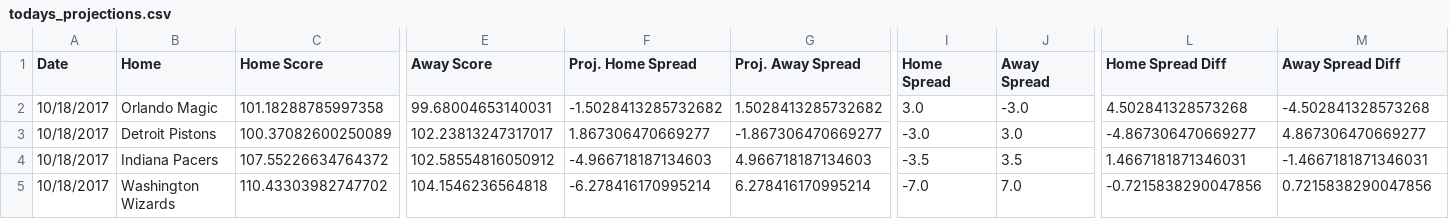
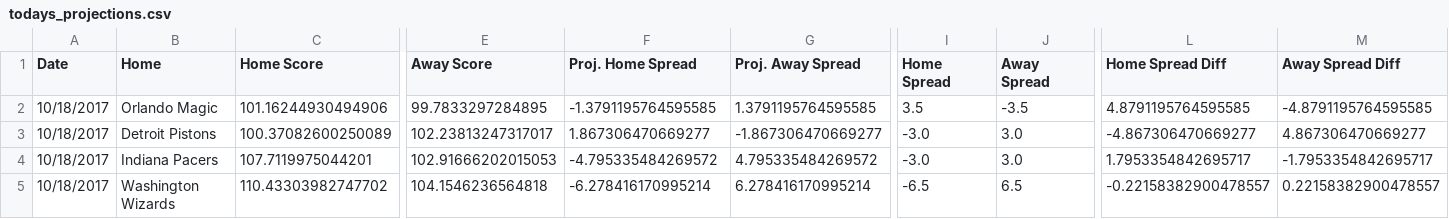
Before and after one commit to RyanOhara/SAM, a CSV file: todays_projections.csv, drawn as a sheet; only a part is shown, gaps mark what is left out; the diff covers the shown part only; the diff names each change by its address in the sheet, - before the commit and + after, or states it on an @@ line.

Commit message:
updated projections for today

```diff
--- a/todays_projections.csv
+++ b/todays_projections.csv
-C2 (Home Score): 101.18288785997358
+C2 (Home Score): 101.16244930494906
-E2 (Away Score): 99.68004653140031
+E2 (Away Score): 99.7833297284895
-F2 (Proj. Home Spread): -1.5028413285732682
+F2 (Proj. Home Spread): -1.3791195764595585
-G2 (Proj. Away Spread): 1.5028413285732682
+G2 (Proj. Away Spread): 1.3791195764595585
-I2 (Home Spread): 3.0
+I2 (Home Spread): 3.5
-J2 (Away Spread): -3.0
+J2 (Away Spread): -3.5
-L2 (Home Spread Diff): 4.502841328573268
+L2 (Home Spread Diff): 4.8791195764595585
-M2 (Away Spread Diff): -4.502841328573268
+M2 (Away Spread Diff): -4.8791195764595585
-C4 (Home Score): 107.55226634764372
+C4 (Home Score): 107.7119975044201
-E4 (Away Score): 102.58554816050912
+E4 (Away Score): 102.91666202015053
-F4 (Proj. Home Spread): -4.966718187134603
+F4 (Proj. Home Spread): -4.795335484269572
-G4 (Proj. Away Spread): 4.966718187134603
+G4 (Proj. Away Spread): 4.795335484269572
-I4 (Home Spread): -3.5
+I4 (Home Spread): -3.0
-J4 (Away Spread): 3.5
+J4 (Away Spread): 3.0
-L4 (Home Spread Diff): 1.4667181871346031
+L4 (Home Spread Diff): 1.7953354842695717
-M4 (Away Spread Diff): -1.4667181871346031
+M4 (Away Spread Diff): -1.7953354842695717
-I5 (Home Spread): -7.0
+I5 (Home Spread): -6.5
-J5 (Away Spread): 7.0
+J5 (Away Spread): 6.5
-L5 (Home Spread Diff): -0.7215838290047856
+L5 (Home Spread Diff): -0.22158382900478557
-M5 (Away Spread Diff): 0.7215838290047856
+M5 (Away Spread Diff): 0.22158382900478557
```
Also changed, not shown: 54 edited cells elsewhere in this file, 1 other file.
